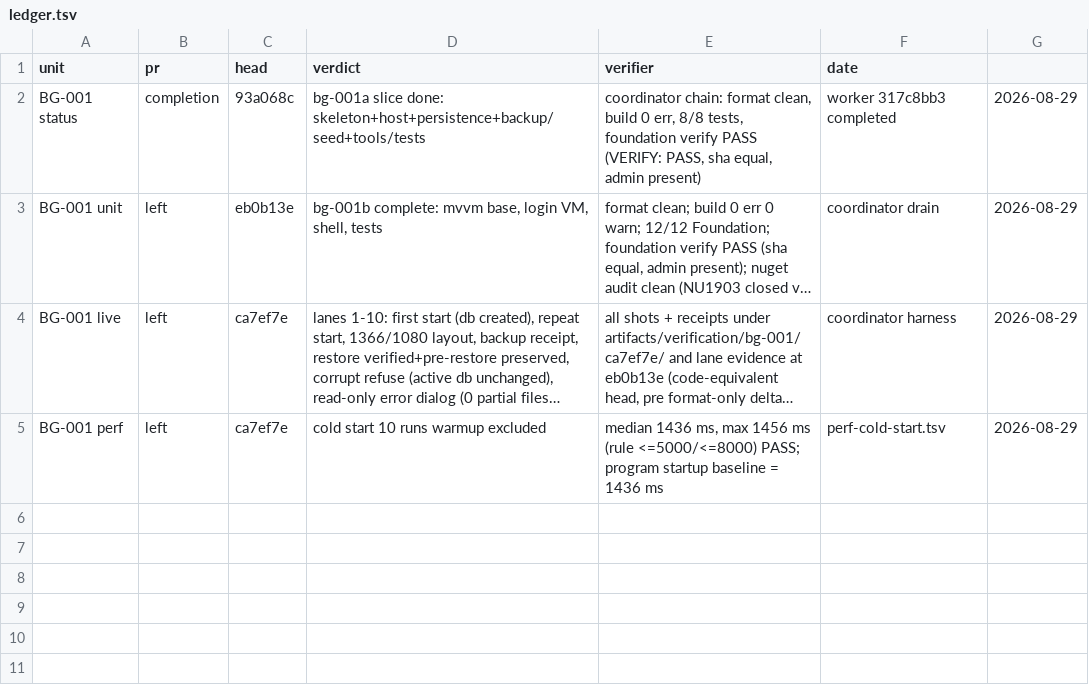
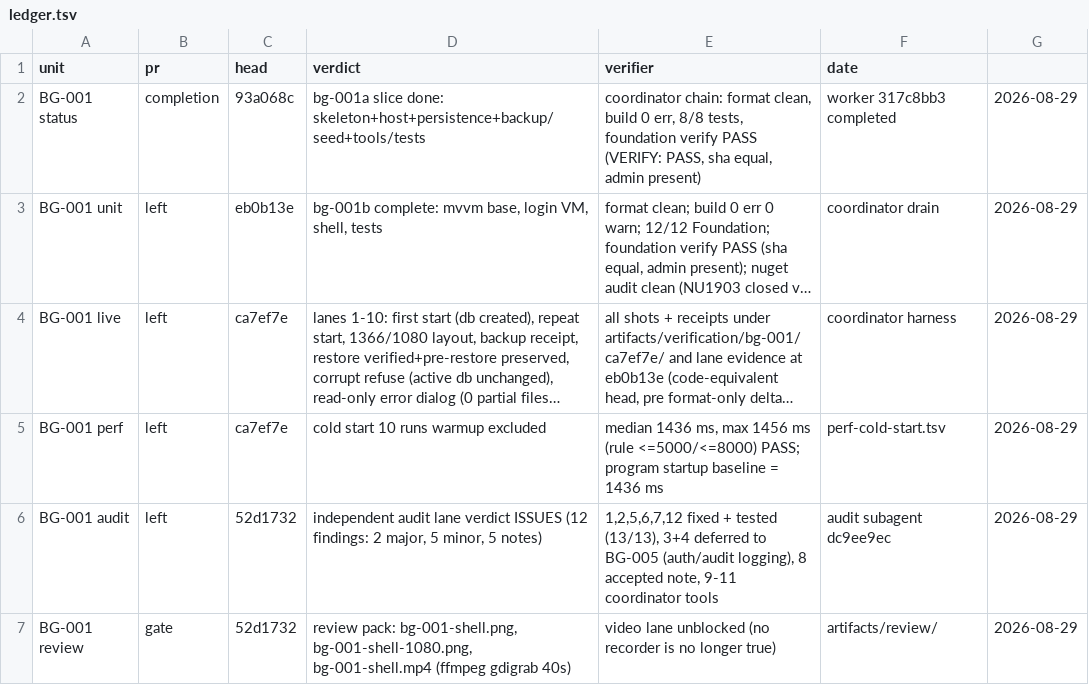
Before and after one commit to light691/bentaGo, a TSV file: orchestrate/bentago/ledger.tsv, drawn as a sheet; long unchanged cells end in …; the diff names each change by its address in the sheet, - before the commit and + after, or states it on an @@ line.

Commit message:
orchestrate: audit verdict ledger, video lane closed via ffmpeg

```diff
--- a/orchestrate/bentago/ledger.tsv
+++ b/orchestrate/bentago/ledger.tsv
+row 6: BG-001 audit | left | 52d1732 | independent audit lane verdict ISSUES (12 findings: 2 major, 5 minor, 5 notes) | 1,2,5,6,7,12 fixed + tested (13/13), 3+4 deferred to BG-005 (auth/audit logging), 8 accepted note, 9-11 coordinator tools | audit subagent dc9ee9ec | 2026-08-29
+row 7: BG-001 review | gate | 52d1732 | review pack: bg-001-shell.png, bg-001-shell-1080.png, bg-001-shell.mp4 (ffmpeg gdigrab 40s) | video lane unblocked (no recorder is no longer true) | artifacts/review/ | 2026-08-29
```
Also changed, not shown: 1 other file.
